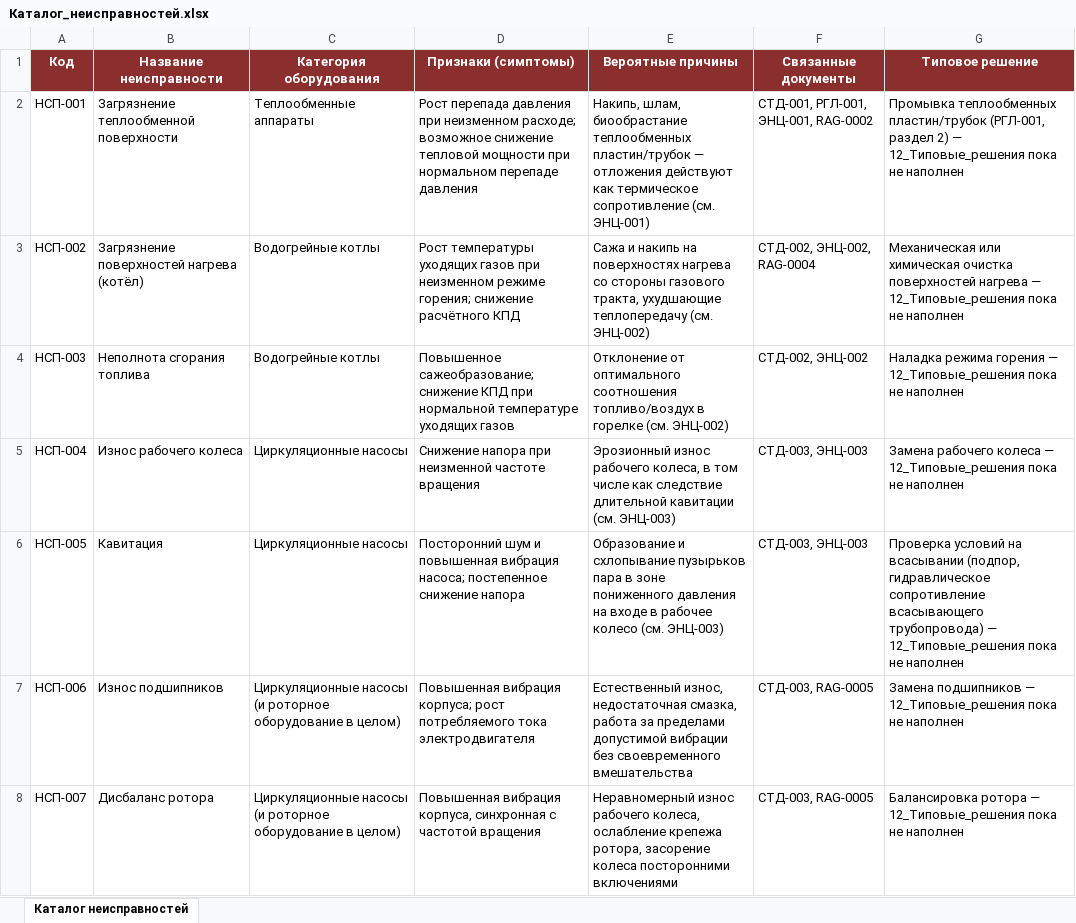
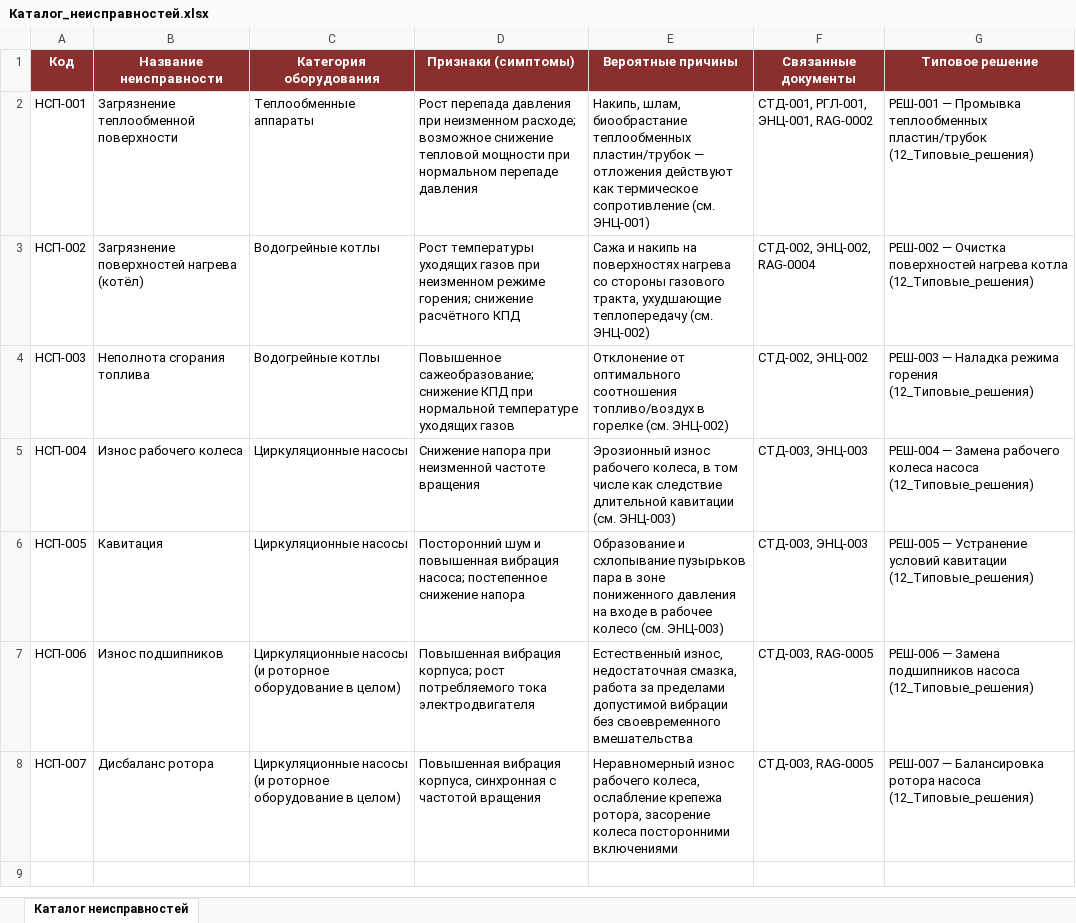
Before and after one commit to andrey52bs-dotcom/KnowledgeFactory_-_Foundation_v1.0, an Excel workbook: 10_Каталог_неисправностей/Каталог_неисправностей.xlsx, sheet Каталог неисправностей, drawn as a sheet; values as stored, in another font and other column widths than the file's, no borders; charts and pictures not drawn; the diff names each change by its address in the sheet, - before the commit and + after, or states it on an @@ line.

```diff
--- a/10_Каталог_неисправностей/Каталог_неисправностей.xlsx (sheet Каталог неисправностей)
+++ b/10_Каталог_неисправностей/Каталог_неисправностей.xlsx (sheet Каталог неисправностей)
-G2 (Типовое решение): Промывка теплообменных пластин/трубок (РГЛ-001, раздел 2) — 12_Типовые_решения пока не наполнен
+G2 (Типовое решение): РЕШ-001 — Промывка теплообменных пластин/трубок (12_Типовые_решения)
-G3 (Типовое решение): Механическая или химическая очистка поверхностей нагрева — 12_Типовые_решения пока не наполнен
+G3 (Типовое решение): РЕШ-002 — Очистка поверхностей нагрева котла (12_Типовые_решения)
-G4 (Типовое решение): Наладка режима горения — 12_Типовые_решения пока не наполнен
+G4 (Типовое решение): РЕШ-003 — Наладка режима горения (12_Типовые_решения)
-G5 (Типовое решение): Замена рабочего колеса — 12_Типовые_решения пока не наполнен
+G5 (Типовое решение): РЕШ-004 — Замена рабочего колеса насоса (12_Типовые_решения)
-G6 (Типовое решение): Проверка условий на всасывании (подпор, гидравлическое сопротивление всасывающего трубопровода) — 12_Типовые_решения пока не наполнен
+G6 (Типовое решение): РЕШ-005 — Устранение условий кавитации (12_Типовые_решения)
-G7 (Типовое решение): Замена подшипников — 12_Типовые_решения пока не наполнен
+G7 (Типовое решение): РЕШ-006 — Замена подшипников насоса (12_Типовые_решения)
-G8 (Типовое решение): Балансировка ротора — 12_Типовые_решения пока не наполнен
+G8 (Типовое решение): РЕШ-007 — Балансировка ротора насоса (12_Типовые_решения)
```
Also changed, not shown: 00_Проект/02_Реестр/Реестр_версий.xlsx, 00_Проект/02_Реестр/Реестр_документов.xlsx, 5 other files.
